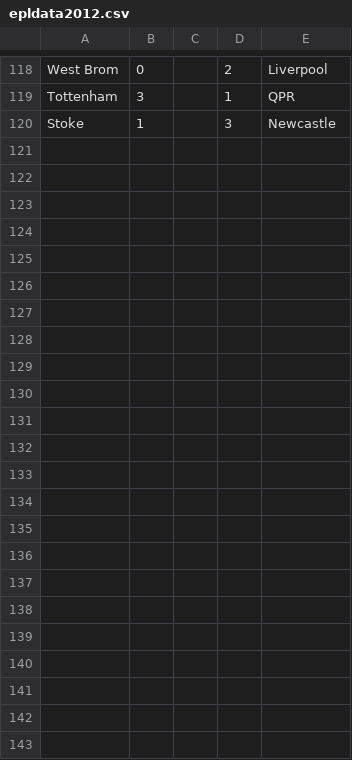
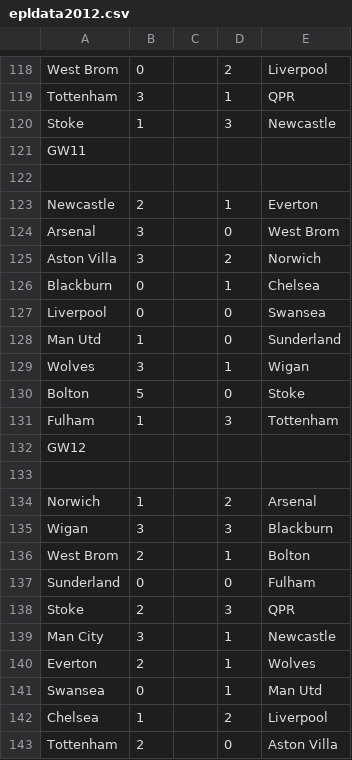
Before and after one commit to ahmedammar/geneticprogramming_ecj, a CSV file: data/epldata2012.csv, drawn as a sheet; only a part is shown, gaps mark what is left out.

```diff
--- a/data/epldata2012.csv
+++ b/data/epldata2012.csv
@@ -120 +120,24 @@ Tottenham,3,,1,QPR
 Stoke,1,,3,Newcastle
+GW11,,,,
+,,,,
+Newcastle,2,,1,Everton
+Arsenal,3,,0,West Brom
+Aston Villa,3,,2,Norwich
+Blackburn,0,,1,Chelsea
+Liverpool,0,,0,Swansea
+Man Utd,1,,0,Sunderland
+Wolves,3,,1,Wigan
+Bolton,5,,0,Stoke
+Fulham,1,,3,Tottenham
+GW12,,,,
+,,,,
+Norwich,1,,2,Arsenal
+Wigan,3,,3,Blackburn
+West Brom,2,,1,Bolton
+Sunderland,0,,0,Fulham
+Stoke,2,,3,QPR
+Man City,3,,1,Newcastle
+Everton,2,,1,Wolves
+Swansea,0,,1,Man Utd
+Chelsea,1,,2,Liverpool
+Tottenham,2,,0,Aston Villa
```
Also changed, not shown: 3 other files.
